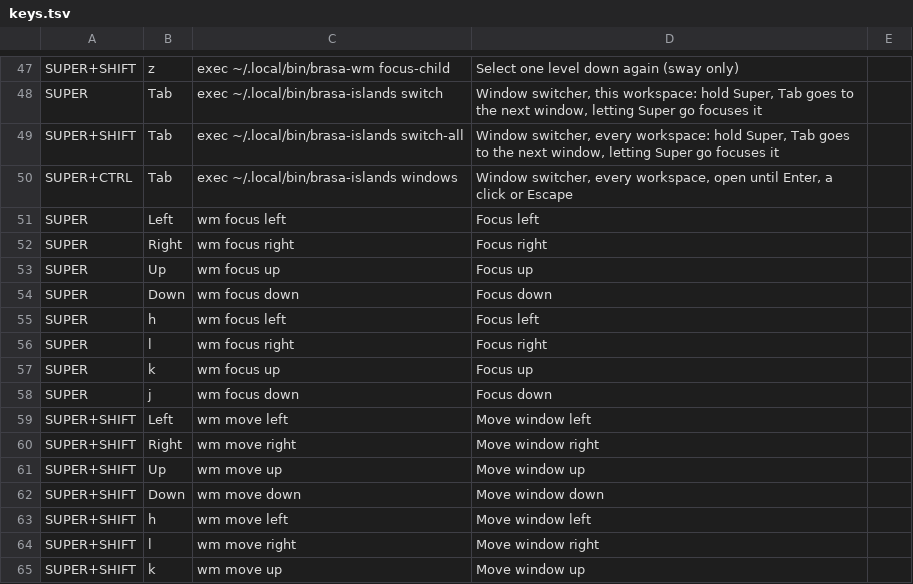
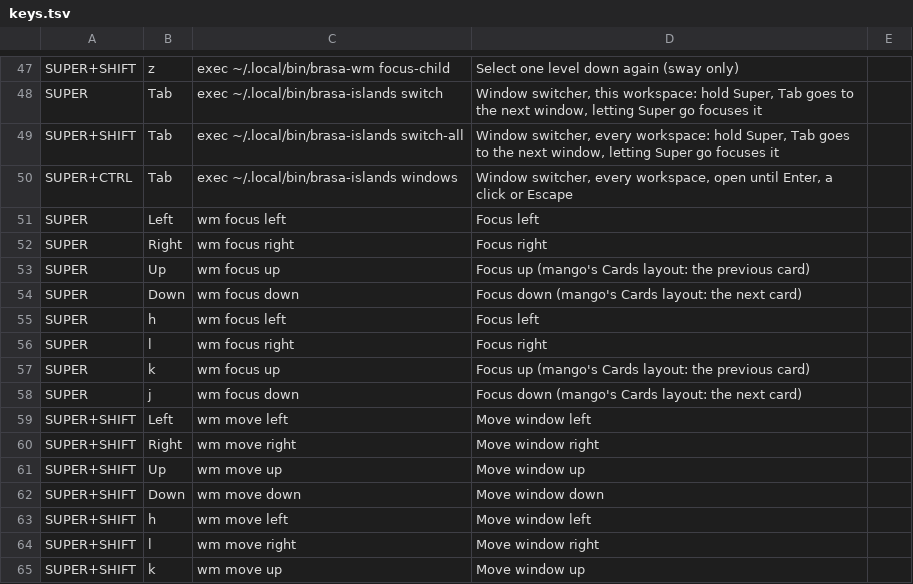
Before and after one commit to JulioGuillermo/Brasa, a TSV file: keys.tsv, drawn as a sheet; only a part is shown, gaps mark what is left out.

Commit message:
mango: Super+j/k go through the pile of the Cards layout

```diff
--- a/keys.tsv
+++ b/keys.tsv
@@ -52,8 +52,8 @@ SUPER	Left	wm focus left	Focus left
 SUPER	Right	wm focus right	Focus right
-SUPER	Up	wm focus up	Focus up
-SUPER	Down	wm focus down	Focus down
+SUPER	Up	wm focus up	Focus up (mango's Cards layout: the previous card)
+SUPER	Down	wm focus down	Focus down (mango's Cards layout: the next card)
 SUPER	h	wm focus left	Focus left
 SUPER	l	wm focus right	Focus right
-SUPER	k	wm focus up	Focus up
-SUPER	j	wm focus down	Focus down
+SUPER	k	wm focus up	Focus up (mango's Cards layout: the previous card)
+SUPER	j	wm focus down	Focus down (mango's Cards layout: the next card)
 SUPER+SHIFT	Left	wm move left	Move window left
```
Also changed, not shown: 2 other files.
